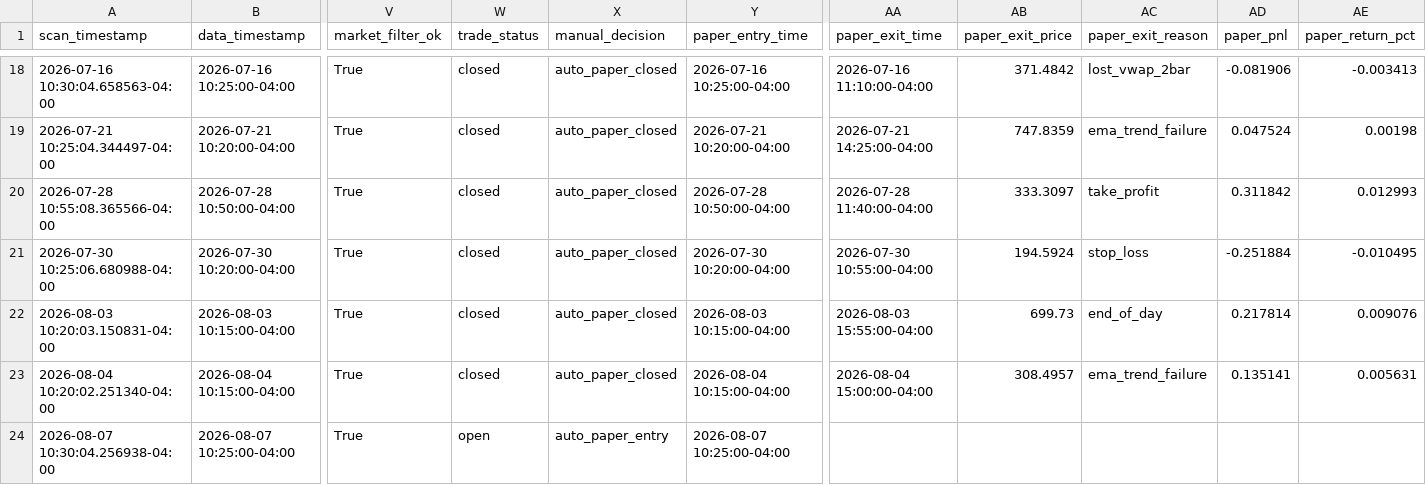
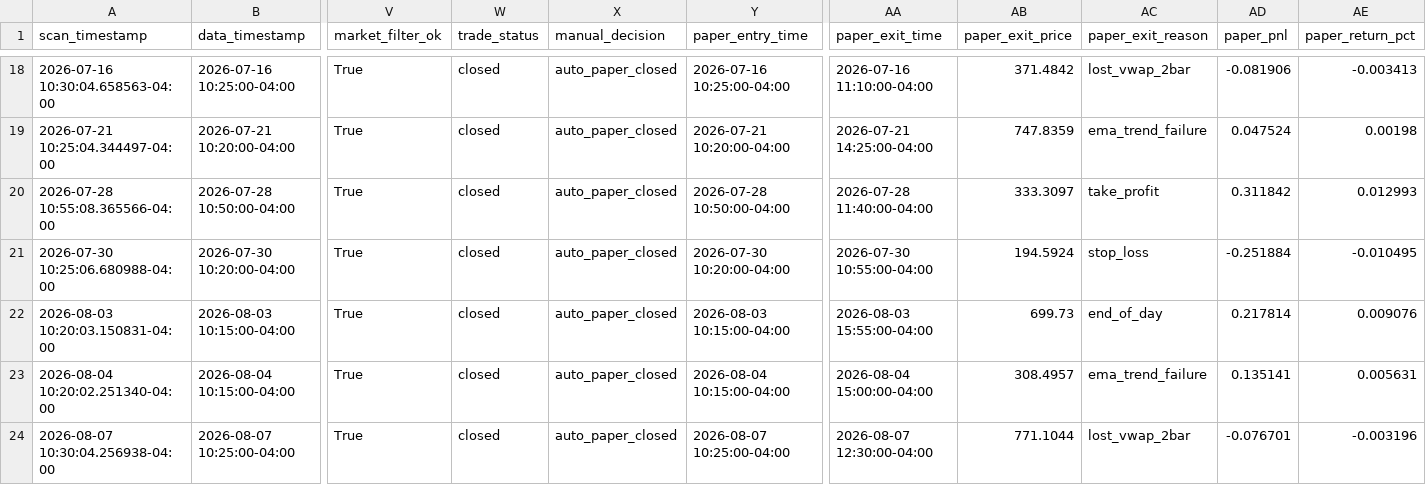
Before and after one commit to PhoenixRising99/day_trading_github_project, a CSV file: data/logs/paper_trading/paper_trade_journal.csv, drawn as a sheet; only a part is shown, gaps mark what is left out; the diff names each change by its address in the sheet, - before the commit and + after, or states it on an @@ line.

```diff
--- a/data/logs/paper_trading/paper_trade_journal.csv
+++ b/data/logs/paper_trading/paper_trade_journal.csv
-W24 (trade_status): open
+W24 (trade_status): closed
-X24 (manual_decision): auto_paper_entry
+X24 (manual_decision): auto_paper_closed
-AA24 (paper_exit_time): (empty)
+AA24 (paper_exit_time): 2026-08-07 12:30:00-04:00
-AB24 (paper_exit_price): (empty)
+AB24 (paper_exit_price): 771.1044
-AC24 (paper_exit_reason): (empty)
+AC24 (paper_exit_reason): lost_vwap_2bar
-AD24 (paper_pnl): (empty)
+AD24 (paper_pnl): -0.076701
-AE24 (paper_return_pct): (empty)
+AE24 (paper_return_pct): -0.003196
```
